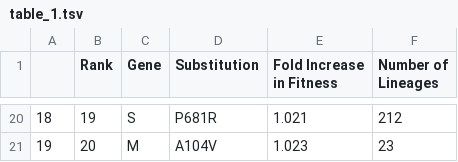
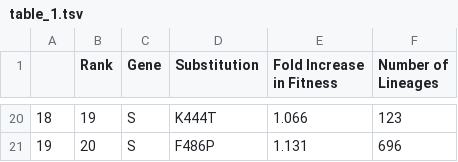
Before and after one commit to broadinstitute/pyro-cov, a TSV file: paper/table_1.tsv, drawn as a sheet; only a part is shown, gaps mark what is left out; the diff covers the shown part only.

```diff
--- a/paper/table_1.tsv
+++ b/paper/table_1.tsv
@@ -22,2 +22,2 @@ Lineages"
-18	19	S	P681R	1.021	212
-19	20	M	A104V	1.023	23
+18	19	S	K444T	1.066	123
+19	20	S	F486P	1.131	696
```
Also changed, not shown: 64 edited cells elsewhere in this file, 14 other files.
